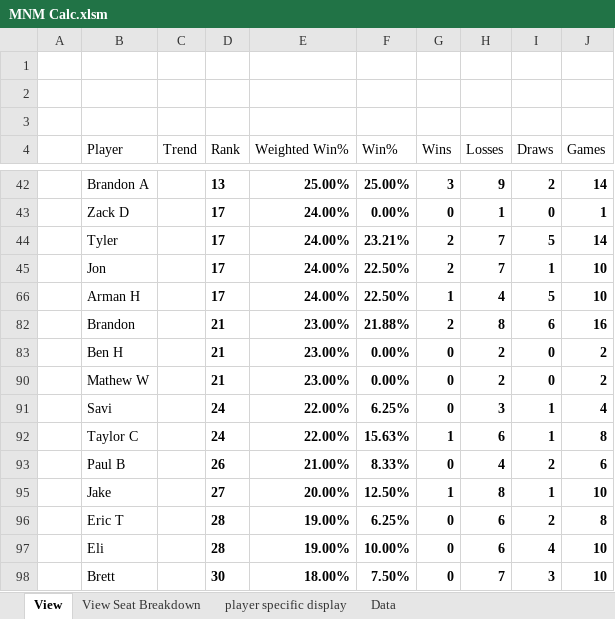
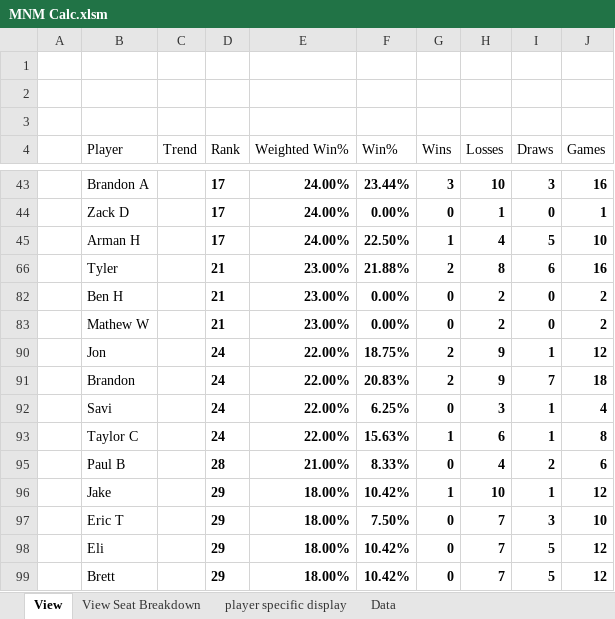
Before and after one commit to GoblinEngineers/Website-for-MNM, an Excel workbook: MNM Calc.xlsm, sheet View, drawn as a sheet; only a part is shown, gaps mark what is left out; values as stored, in another font and other column widths than the file's, no borders; charts and pictures and conditional formats and table styles not drawn; removed rows and columns are numbered as before the commit, all else as after; the diff covers the shown part only; the diff names each change by its address in the sheet, - before the commit and + after, or states it on an @@ line.

```diff
--- a/MNM Calc.xlsm (sheet View)
+++ b/MNM Calc.xlsm (sheet View)
-D43 (Rank): 13
+D43 (Rank): 17
-E43 (Weighted Win%): 25.00%
+E43 (Weighted Win%): 24.00%
-F43 (Win%): 25.00%
+F43 (Win%): 23.44%
-H43 (Losses): 9
+H43 (Losses): 10
-I43 (Draws): 2
+I43 (Draws): 3
-J43 (Games): 14
+J43 (Games): 16
-row 44:  | Tyler |  | 17 | 24.00% | 23.21% | 2 | 7 | 5 | 14
-row 45:  | Jon |  | 17 | 24.00% | 22.50% | 2 | 7 | 1 | 10
-B66 (Player): Brandon
+B66 (Player): Tyler
+row 90:  | Jon |  | 24 | 22.00% | 18.75% | 2 | 9 | 1 | 12
+row 91:  | Brandon |  | 24 | 22.00% | 20.83% | 2 | 9 | 7 | 18
-D95 (Rank): 26
+D95 (Rank): 28
-D96 (Rank): 27
+D96 (Rank): 29
-E96 (Weighted Win%): 20.00%
+E96 (Weighted Win%): 18.00%
-F96 (Win%): 12.50%
+F96 (Win%): 10.42%
-H96 (Losses): 8
+H96 (Losses): 10
-J96 (Games): 10
+J96 (Games): 12
-D97:D98 (Rank): 28
+D97:D98 (Rank): 29
-E97:E98 (Weighted Win%): 19.00%
+E97:E98 (Weighted Win%): 18.00%
-F97 (Win%): 6.25%
+F97 (Win%): 7.50%
-H97:H98 (Losses): 6
+H97:H98 (Losses): 7
-I97 (Draws): 2
+I97 (Draws): 3
-J97 (Games): 8
+J97 (Games): 10
-F98 (Win%): 10.00%
+F98 (Win%): 10.42%
-I98 (Draws): 4
+I98 (Draws): 5
-J98:J99 (Games): 10
+J98:J99 (Games): 12
-D99 (Rank): 30
+D99 (Rank): 29
-F99 (Win%): 7.50%
+F99 (Win%): 10.42%
-I99 (Draws): 3
+I99 (Draws): 5
```
Also changed, not shown: 4 added rows, 3 removed rows and 30 edited cells elsewhere in this sheet, sheet Data, sheet View Seat Breakdown, hidden cells, charts or pictures.
